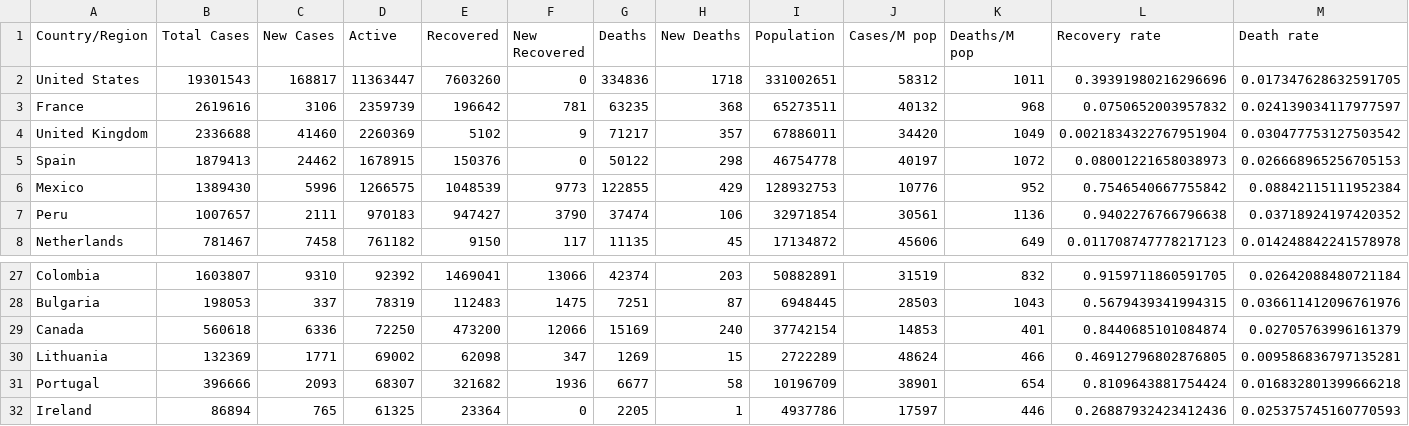
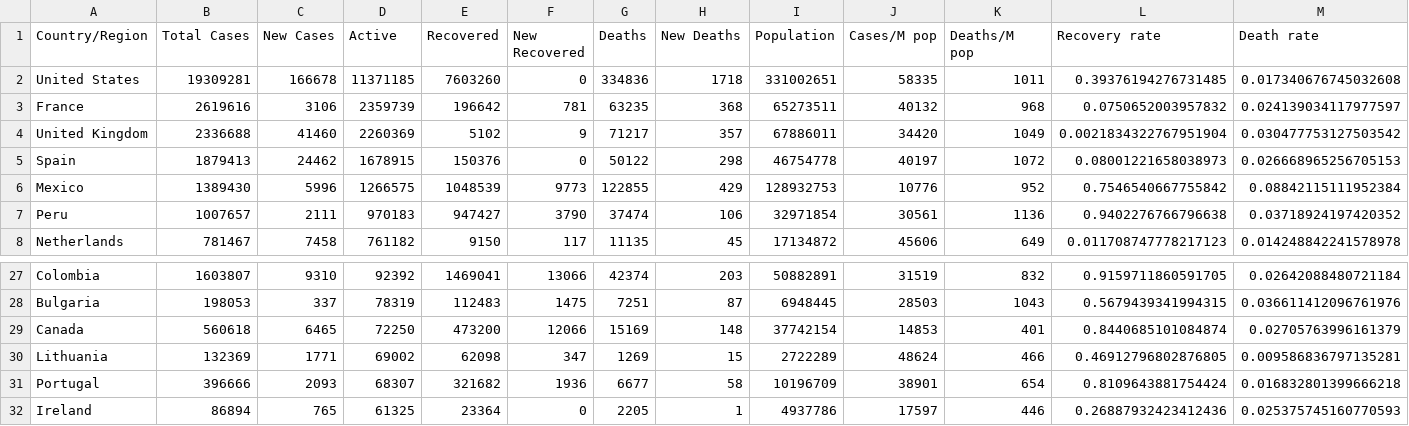
Before and after one commit to nitinai/coronavirus_dash, a CSV file: data/world_table.csv, drawn as a sheet; only a part is shown, gaps mark what is left out.

```diff
--- a/data/world_table.csv
+++ b/data/world_table.csv
@@ -1,3 +1,3 @@
 Country/Region,Total Cases,New Cases,Active,Recovered,New Recovered,Deaths,New Deaths,Population,Cases/M pop,Deaths/M pop,Recovery rate,Death rate
-United States,19301543,168817,11363447,7603260,0,334836,1718,331002651,58312,1011,0.39391980216296696,0.017347628632591705
+United States,19309281,166678,11371185,7603260,0,334836,1718,331002651,58335,1011,0.39376194276731485,0.017340676745032608
 France,2619616,3106,2359739,196642,781,63235,368,65273511,40132,968,0.0750652003957832,0.024139034117977597
@@ -28,3 +28,3 @@ Colombia,1603807,9310,92392,1469041,13066,42374,203,50882891,31519,832,0.9159711
 Bulgaria,198053,337,78319,112483,1475,7251,87,6948445,28503,1043,0.5679439341994315,0.036611412096761976
-Canada,560618,6336,72250,473200,12066,15169,240,37742154,14853,401,0.8440685101084874,0.02705763996161379
+Canada,560618,6465,72250,473200,12066,15169,148,37742154,14853,401,0.8440685101084874,0.02705763996161379
 Lithuania,132369,1771,69002,62098,347,1269,15,2722289,48624,466,0.46912796802876805,0.009586836797135281
```
Also changed, not shown: data/confirmed_global.csv, data/deaths_global.csv, 2 other files.
